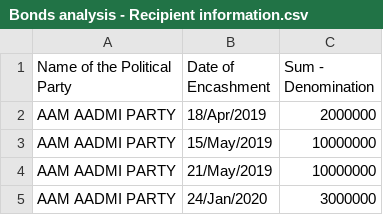
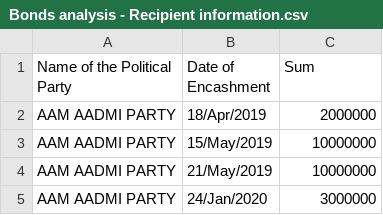
Before and after one commit to VigneshRadhakrishnan/Electoral-Bond, a CSV file: Bonds analysis - Recipient information.csv, drawn as a sheet; only a part is shown.

Commit message:
Update Bonds analysis - Recipient information.csv

```diff
--- a/Bonds analysis - Recipient information.csv
+++ b/Bonds analysis - Recipient information.csv
@@ -1,3 +1,3 @@
-Name of the Political Party,"Date of
-Encashment",Sum - Denomination
+Name of the Political Party,"Date of
+Encashment",Sum
 AAM AADMI PARTY,18/Apr/2019,2000000
```
